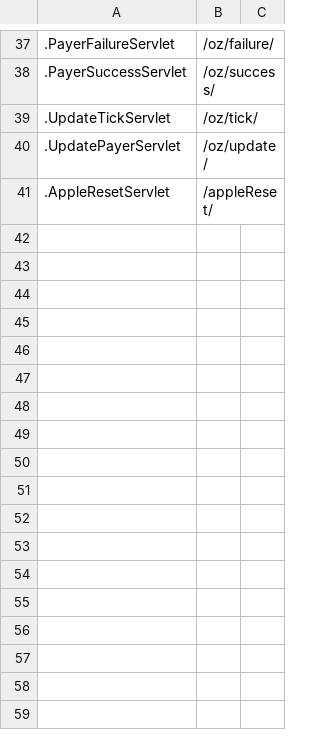
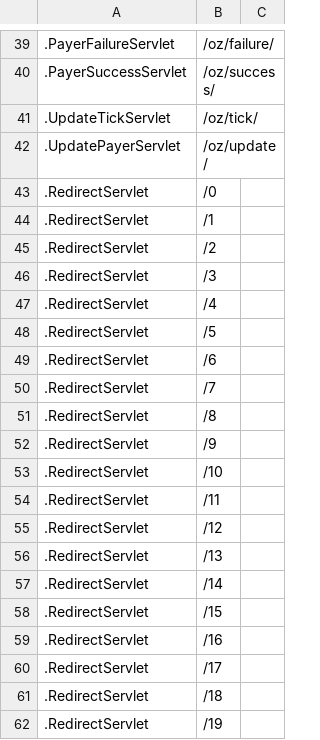
Before and after one commit to Check-Please/cx, a CSV file: server/servlet-list.csv, drawn as a sheet; only a part is shown, gaps mark what is left out; the diff covers the shown part only; the diff names each change by its address in the sheet, - before the commit and + after, or states it on an @@ line.

```diff
--- a/server/servlet-list.csv
+++ b/server/servlet-list.csv
@@ row 41 moved to row 34: .AppleResetServlet @@
+row 43: .RedirectServlet | /0
+row 44: .RedirectServlet | /1
+row 45: .RedirectServlet | /2
+row 46: .RedirectServlet | /3
+row 47: .RedirectServlet | /4
+row 48: .RedirectServlet | /5
+row 49: .RedirectServlet | /6
+row 50: .RedirectServlet | /7
+row 51: .RedirectServlet | /8
+row 52: .RedirectServlet | /9
+row 53: .RedirectServlet | /10
+row 54: .RedirectServlet | /11
+row 55: .RedirectServlet | /12
+row 56: .RedirectServlet | /13
+row 57: .RedirectServlet | /14
+row 58: .RedirectServlet | /15
+row 59: .RedirectServlet | /16
+row 60: .RedirectServlet | /17
+row 61: .RedirectServlet | /18
+row 62: .RedirectServlet | /19
```
Also changed, not shown: 21 added rows elsewhere in this file, 57 other files.
